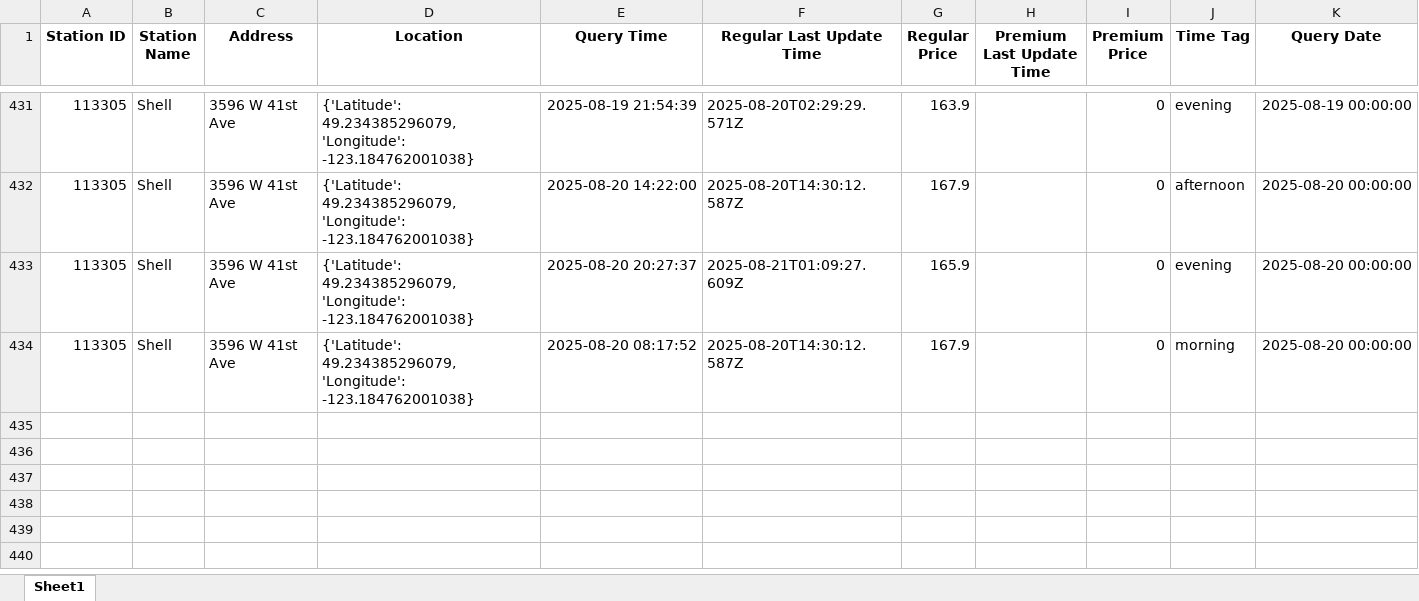
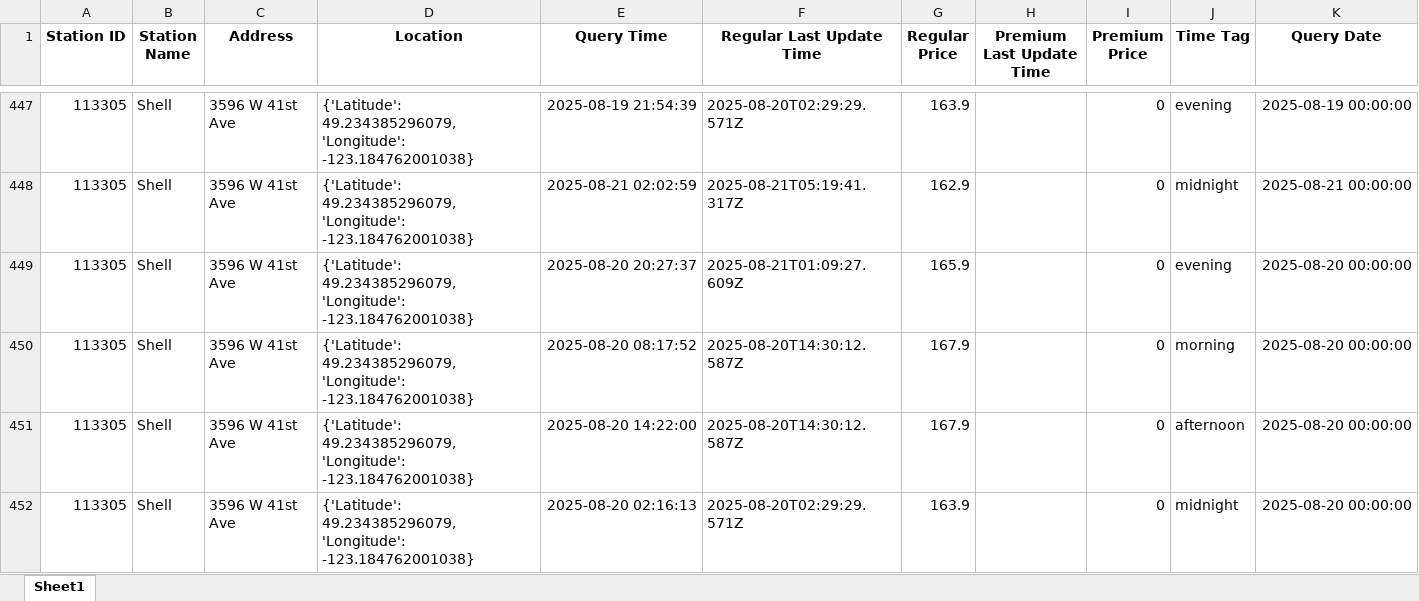
Before and after one commit to QAQ0701/GasPriceAnalysis, an Excel workbook: data/cleaned_gas_prices.xlsx, sheet Sheet1, drawn as a sheet; only a part is shown, gaps mark what is left out; values as stored, in another font and other column widths than the file's, no borders; addresses are those after the commit; the diff covers the shown part only; the diff names each change by its address in the sheet, - before the commit and + after, or states it on an @@ line.

```diff
--- a/data/cleaned_gas_prices.xlsx (sheet Sheet1)
+++ b/data/cleaned_gas_prices.xlsx (sheet Sheet1)
-E448 (Query Time): 2025-08-20 14:22:00
+E448 (Query Time): 2025-08-21 02:02:59
-F448 (Regular Last Update Time): 2025-08-20T14:30:12.587Z
+F448 (Regular Last Update Time): 2025-08-21T05:19:41.317Z
-G448 (Regular Price): 167.9
+G448 (Regular Price): 162.9
-J448 (Time Tag): afternoon
+J448 (Time Tag): midnight
-K448 (Query Date): 2025-08-20 00:00:00
+K448 (Query Date): 2025-08-21 00:00:00
+row 451: 113305 | Shell | 3596 W 41st Ave | {'Latitude': 49.234385296079, 'Longitude': -123.184762001038} | 2025-08-20 14:22:00 | 2025-08-20T14:30:12.587Z | 167.9 |  | 0 | afternoon | 2025-08-20 00:00:00
@@ row 430 moved to row 452: 113305 @@
```
Also changed, not shown: 17 added rows, 227 moved rows and 31 edited cells elsewhere in this sheet, data/gas_prices.xlsx, 6 other files.
